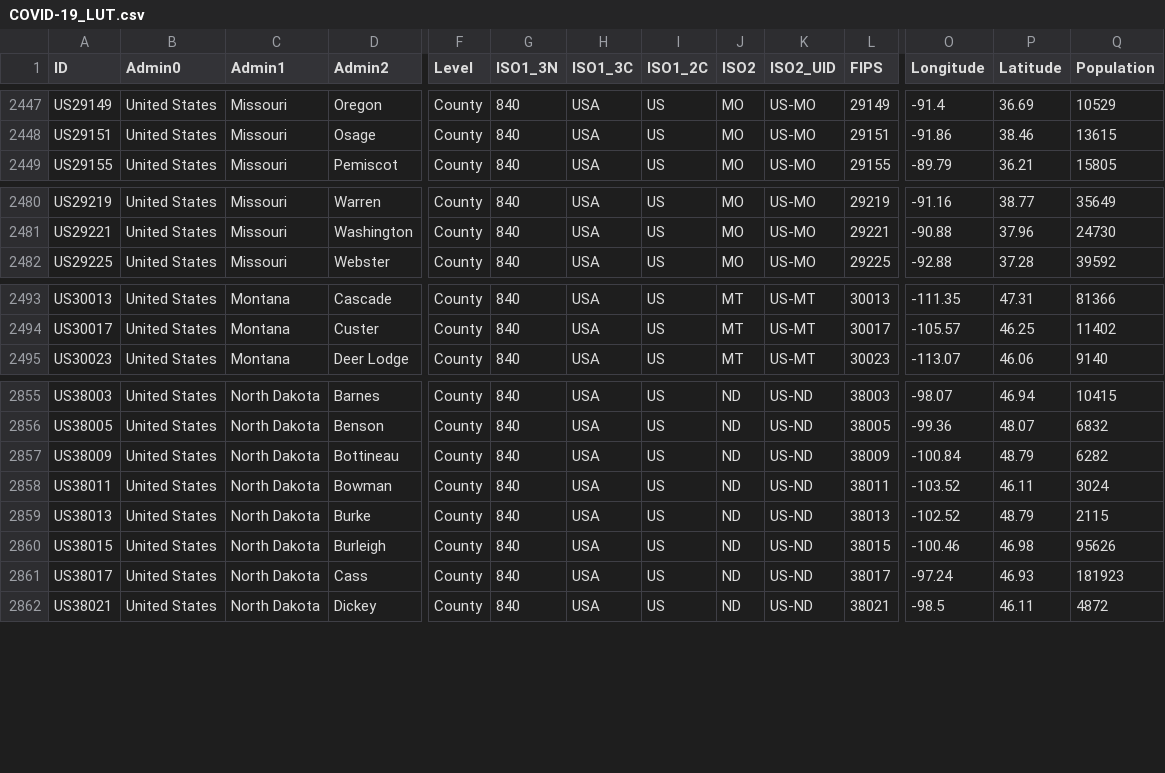
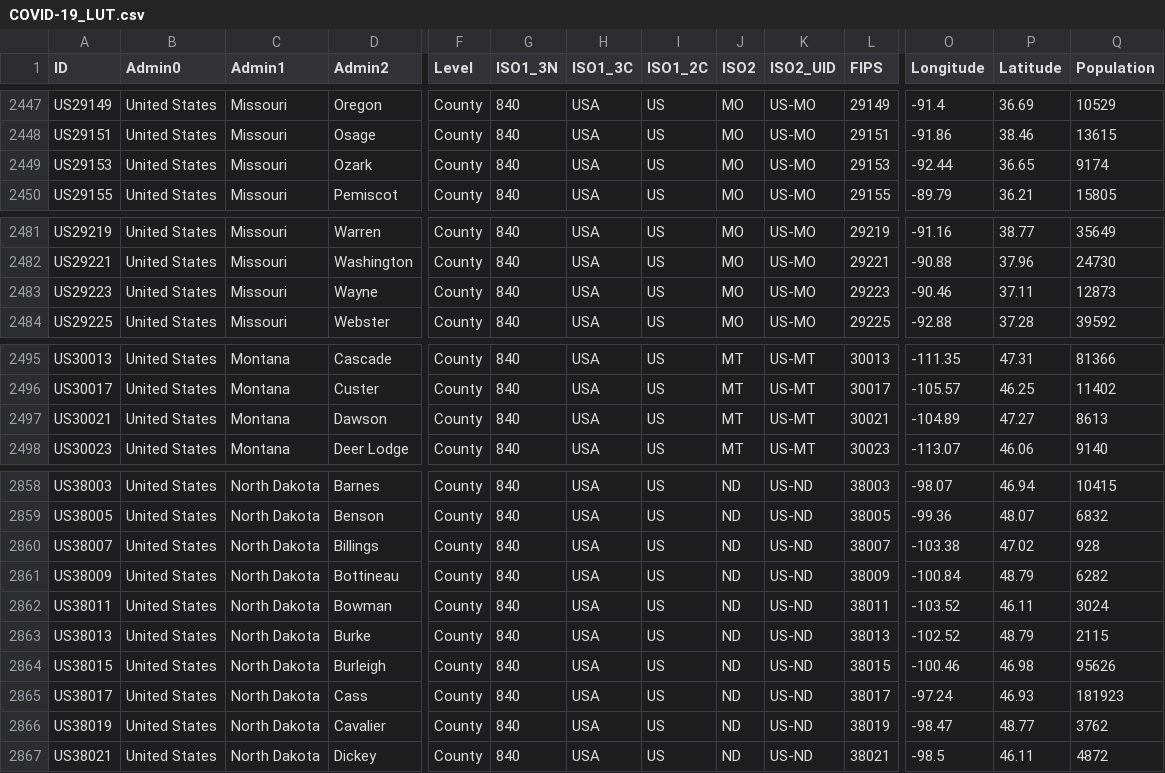
Before and after one commit to predt/COVID-20, a CSV file: COVID-19_LUT.csv, drawn as a sheet; only a part is shown, gaps mark what is left out; rows hold the shown columns only; the diff covers the shown part only; the diff names each change by its address in the sheet, - before the commit and + after, or states it on an @@ line.

Commit message:
Update dataset (Sun 21 Jun 2020 02:17:11 PM EDT)

```diff
--- a/COVID-19_LUT.csv
+++ b/COVID-19_LUT.csv
+row 2449: US29153 | United States | Missouri | Ozark | County | 840 | USA | US | MO | US-MO | 29153 | -92.44 | 36.65 | 9174
+row 2483: US29223 | United States | Missouri | Wayne | County | 840 | USA | US | MO | US-MO | 29223 | -90.46 | 37.11 | 12873
+row 2497: US30021 | United States | Montana | Dawson | County | 840 | USA | US | MT | US-MT | 30021 | -104.89 | 47.27 | 8613
+row 2860: US38007 | United States | North Dakota | Billings | County | 840 | USA | US | ND | US-ND | 38007 | -103.38 | 47.02 | 928
+row 2866: US38019 | United States | North Dakota | Cavalier | County | 840 | USA | US | ND | US-ND | 38019 | -98.47 | 48.77 | 3762
```
Also changed, not shown: 1 added row elsewhere in this file, 1 other file.
